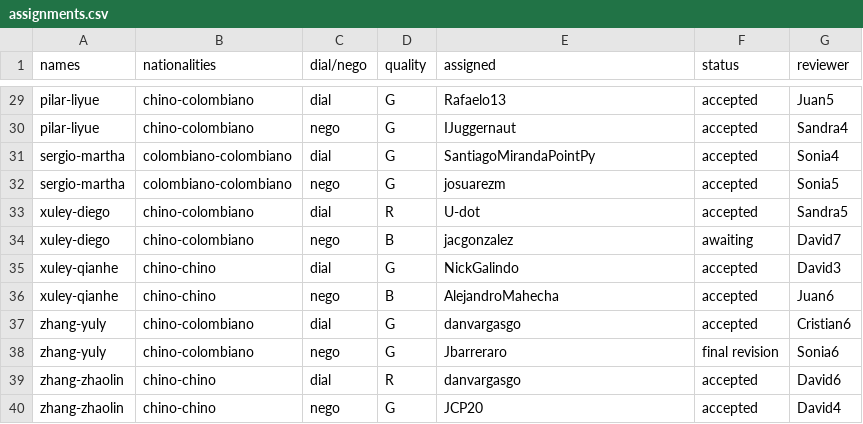
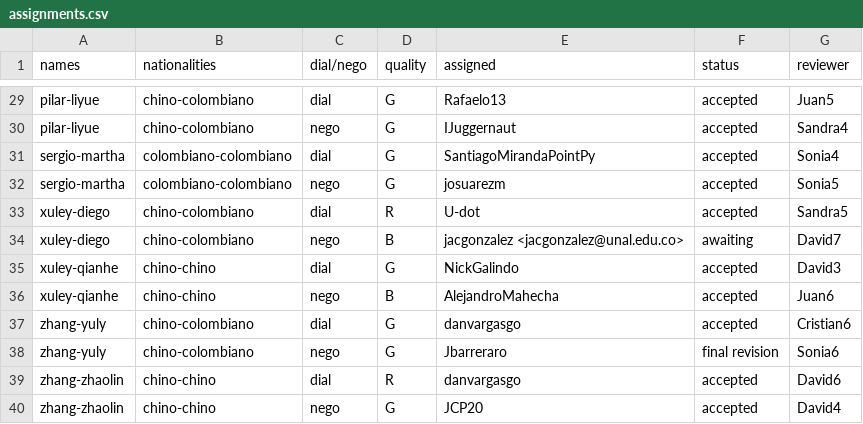
Before and after one commit to asdruelnir/Allignment, a CSV file: assignments.csv, drawn as a sheet; only a part is shown, gaps mark what is left out.

Commit message:
Update assignments.csv

```diff
--- a/assignments.csv
+++ b/assignments.csv
@@ -33,3 +33,3 @@ sergio-martha,colombiano-colombiano,nego,G,josuarezm,accepted,Sonia5
 xuley-diego,chino-colombiano,dial,R,U-dot,accepted,Sandra5
-xuley-diego,chino-colombiano,nego,B,jacgonzalez,awaiting,David7
+xuley-diego,chino-colombiano,nego,B,jacgonzalez <jacgonzalez@unal.edu.co>,awaiting,David7
 xuley-qianhe,chino-chino,dial,G,NickGalindo,accepted,David3
```
